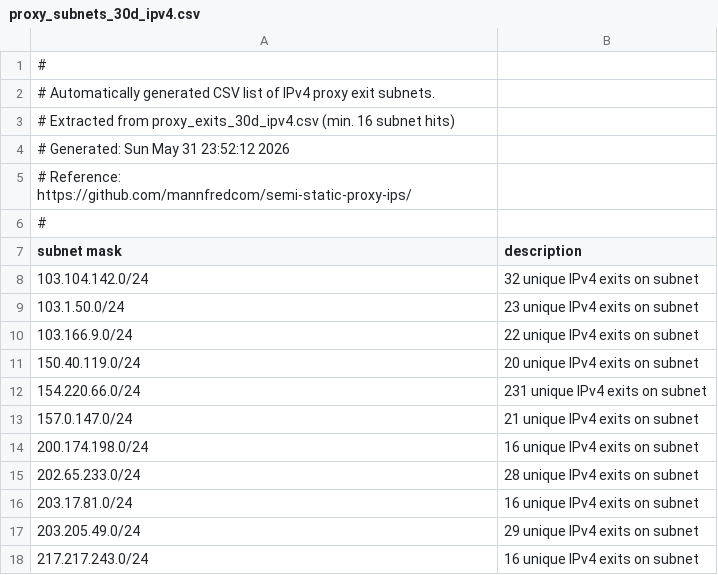
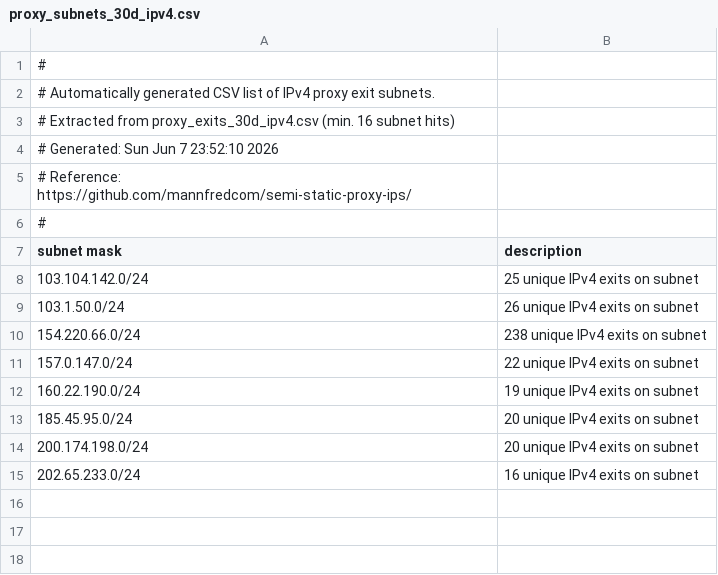
Before and after one commit to mannfredcom/semi-static-proxy-ips, a CSV file: proxy_subnets_30d_ipv4.csv, drawn as a sheet.

```diff
--- a/proxy_subnets_30d_ipv4.csv
+++ b/proxy_subnets_30d_ipv4.csv
@@ -3,3 +3,3 @@
 # Extracted from proxy_exits_30d_ipv4.csv (min. 16 subnet hits)
-# Generated: Sun May 31 23:52:12 2026
+# Generated: Sun Jun  7 23:52:10 2026
 # Reference: https://github.com/mannfredcom/semi-static-proxy-ips/
@@ -7,12 +7,9 @@
 subnet mask,description
-103.104.142.0/24,32 unique IPv4 exits on subnet
-103.1.50.0/24,23 unique IPv4 exits on subnet
-103.166.9.0/24,22 unique IPv4 exits on subnet
-150.40.119.0/24,20 unique IPv4 exits on subnet
-154.220.66.0/24,231 unique IPv4 exits on subnet
-157.0.147.0/24,21 unique IPv4 exits on subnet
-200.174.198.0/24,16 unique IPv4 exits on subnet
-202.65.233.0/24,28 unique IPv4 exits on subnet
-203.17.81.0/24,16 unique IPv4 exits on subnet
-203.205.49.0/24,29 unique IPv4 exits on subnet
-217.217.243.0/24,16 unique IPv4 exits on subnet
+103.104.142.0/24,25 unique IPv4 exits on subnet
+103.1.50.0/24,26 unique IPv4 exits on subnet
+154.220.66.0/24,238 unique IPv4 exits on subnet
+157.0.147.0/24,22 unique IPv4 exits on subnet
+160.22.190.0/24,19 unique IPv4 exits on subnet
+185.45.95.0/24,20 unique IPv4 exits on subnet
+200.174.198.0/24,20 unique IPv4 exits on subnet
+202.65.233.0/24,16 unique IPv4 exits on subnet
```
Also changed, not shown: proxy_exits_30d_ipv6.csv, proxy_exits_7d_ipv6.csv, 8 other files.
